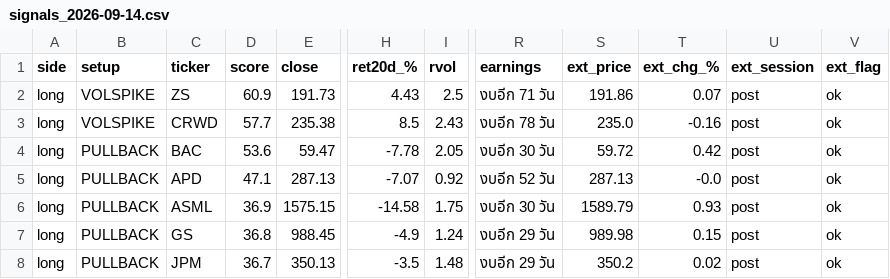
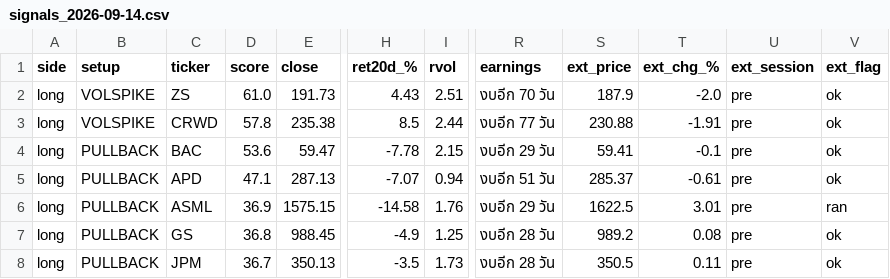
Before and after one commit to AmsteelX/Market-Scanner2, a CSV file: reports/signals_2026-09-14.csv, drawn as a sheet; only a part is shown, gaps mark what is left out; the diff covers the shown part only; the diff names each change by its address in the sheet, - before the commit and + after, or states it on an @@ line.

```diff
--- a/reports/signals_2026-09-14.csv
+++ b/reports/signals_2026-09-14.csv
-D2 (score): 60.9
+D2 (score): 61.0
-I2 (rvol): 2.5
+I2 (rvol): 2.51
-R2 (earnings): งบอีก 71 วัน
+R2 (earnings): งบอีก 70 วัน
-S2 (ext_price): 191.86
+S2 (ext_price): 187.9
-T2 (ext_chg_%): 0.07
+T2 (ext_chg_%): -2.0
-U2:U8 (ext_session): post
+U2:U8 (ext_session): pre
-D3 (score): 57.7
+D3 (score): 57.8
-I3 (rvol): 2.43
+I3 (rvol): 2.44
-R3 (earnings): งบอีก 78 วัน
+R3 (earnings): งบอีก 77 วัน
-S3 (ext_price): 235.0
+S3 (ext_price): 230.88
-T3 (ext_chg_%): -0.16
+T3 (ext_chg_%): -1.91
-I4 (rvol): 2.05
+I4 (rvol): 2.15
-R4 (earnings): งบอีก 30 วัน
+R4 (earnings): งบอีก 29 วัน
-S4 (ext_price): 59.72
+S4 (ext_price): 59.41
-T4 (ext_chg_%): 0.42
+T4 (ext_chg_%): -0.1
-I5 (rvol): 0.92
+I5 (rvol): 0.94
-R5 (earnings): งบอีก 52 วัน
+R5 (earnings): งบอีก 51 วัน
-S5 (ext_price): 287.13
+S5 (ext_price): 285.37
-T5 (ext_chg_%): -0.0
+T5 (ext_chg_%): -0.61
-I6 (rvol): 1.75
+I6 (rvol): 1.76
-R6 (earnings): งบอีก 30 วัน
+R6 (earnings): งบอีก 29 วัน
-S6 (ext_price): 1589.79
+S6 (ext_price): 1622.5
-T6 (ext_chg_%): 0.93
+T6 (ext_chg_%): 3.01
-V6 (ext_flag): ok
+V6 (ext_flag): ran
-I7 (rvol): 1.24
+I7 (rvol): 1.25
-R7:R8 (earnings): งบอีก 29 วัน
+R7:R8 (earnings): งบอีก 28 วัน
-S7 (ext_price): 989.98
+S7 (ext_price): 989.2
-T7 (ext_chg_%): 0.15
+T7 (ext_chg_%): 0.08
-I8 (rvol): 1.48
+I8 (rvol): 1.73
-S8 (ext_price): 350.2
+S8 (ext_price): 350.5
-T8 (ext_chg_%): 0.02
+T8 (ext_chg_%): 0.11
```
Also changed, not shown: 84 edited cells elsewhere in this file, 3 other files.
